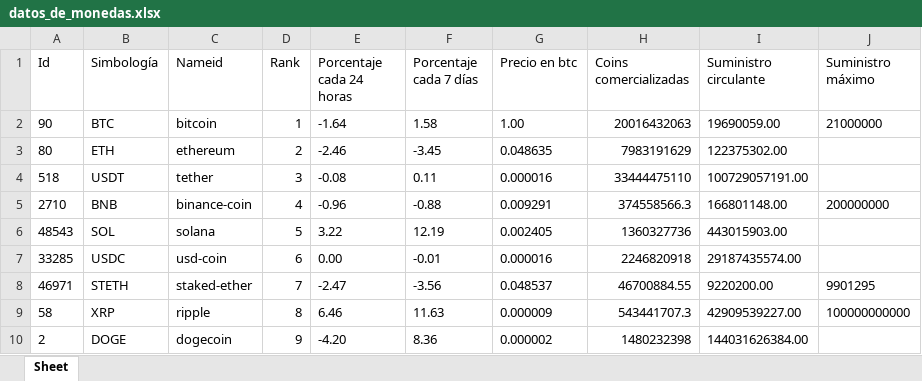
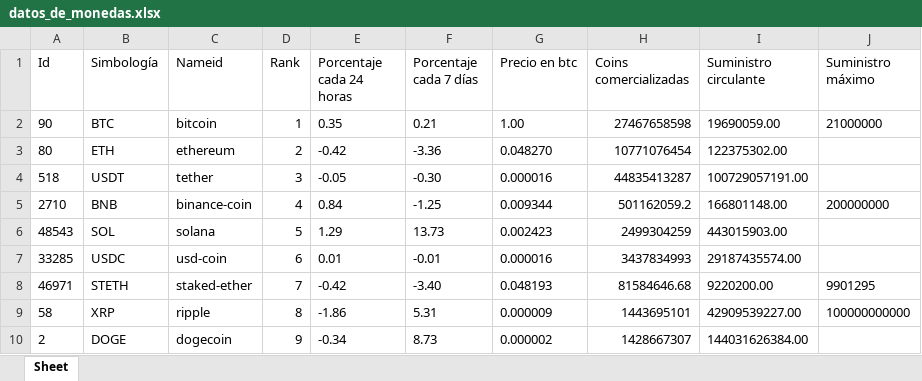
Before and after one commit to Alondra-CGzz/Criptos, an Excel workbook: ReportesDeConsultaApi/datos_de_monedas.xlsx, sheet Sheet, drawn as a sheet; only a part is shown; values as stored, in another font and other column widths than the file's, no borders; the diff covers the shown part only; the diff names each change by its address in the sheet, - before the commit and + after, or states it on an @@ line.

Commit message:
separado de funcion dato

```diff
--- a/ReportesDeConsultaApi/datos_de_monedas.xlsx (sheet Sheet)
+++ b/ReportesDeConsultaApi/datos_de_monedas.xlsx (sheet Sheet)
-E2 (Porcentaje cada 24 horas): -1.64
+E2 (Porcentaje cada 24 horas): 0.35
-F2 (Porcentaje cada 7 días): 1.58
+F2 (Porcentaje cada 7 días): 0.21
-H2 (Coins comercializadas): 20016432063
+H2 (Coins comercializadas): 27467658598
-E3 (Porcentaje cada 24 horas): -2.46
+E3 (Porcentaje cada 24 horas): -0.42
-F3 (Porcentaje cada 7 días): -3.45
+F3 (Porcentaje cada 7 días): -3.36
-G3 (Precio en btc): 0.048635
+G3 (Precio en btc): 0.048270
-H3 (Coins comercializadas): 7983191629
+H3 (Coins comercializadas): 10771076454
-E4 (Porcentaje cada 24 horas): -0.08
+E4 (Porcentaje cada 24 horas): -0.05
-F4 (Porcentaje cada 7 días): 0.11
+F4 (Porcentaje cada 7 días): -0.30
-H4 (Coins comercializadas): 33444475110
+H4 (Coins comercializadas): 44835413287
-E5 (Porcentaje cada 24 horas): -0.96
+E5 (Porcentaje cada 24 horas): 0.84
-F5 (Porcentaje cada 7 días): -0.88
+F5 (Porcentaje cada 7 días): -1.25
-G5 (Precio en btc): 0.009291
+G5 (Precio en btc): 0.009344
-H5 (Coins comercializadas): 374558566.3
+H5 (Coins comercializadas): 501162059.2
-E6 (Porcentaje cada 24 horas): 3.22
+E6 (Porcentaje cada 24 horas): 1.29
-F6 (Porcentaje cada 7 días): 12.19
+F6 (Porcentaje cada 7 días): 13.73
-G6 (Precio en btc): 0.002405
+G6 (Precio en btc): 0.002423
-H6 (Coins comercializadas): 1360327736
+H6 (Coins comercializadas): 2499304259
-E7 (Porcentaje cada 24 horas): 0.00
+E7 (Porcentaje cada 24 horas): 0.01
-H7 (Coins comercializadas): 2246820918
+H7 (Coins comercializadas): 3437834993
-E8 (Porcentaje cada 24 horas): -2.47
+E8 (Porcentaje cada 24 horas): -0.42
-F8 (Porcentaje cada 7 días): -3.56
+F8 (Porcentaje cada 7 días): -3.40
-G8 (Precio en btc): 0.048537
+G8 (Precio en btc): 0.048193
-H8 (Coins comercializadas): 46700884.55
+H8 (Coins comercializadas): 81584646.68
-E9 (Porcentaje cada 24 horas): 6.46
+E9 (Porcentaje cada 24 horas): -1.86
-F9 (Porcentaje cada 7 días): 11.63
+F9 (Porcentaje cada 7 días): 5.31
-H9 (Coins comercializadas): 543441707.3
+H9 (Coins comercializadas): 1443695101
-E10 (Porcentaje cada 24 horas): -4.20
+E10 (Porcentaje cada 24 horas): -0.34
-F10 (Porcentaje cada 7 días): 8.36
+F10 (Porcentaje cada 7 días): 8.73
-H10 (Coins comercializadas): 1480232398
+H10 (Coins comercializadas): 1428667307
```
Also changed, not shown: 2 added rows, 13 removed rows and 81 edited cells elsewhere in this sheet, 7 other files.
